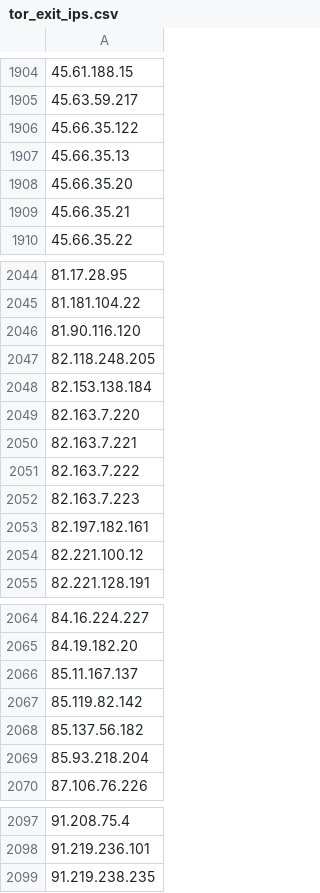
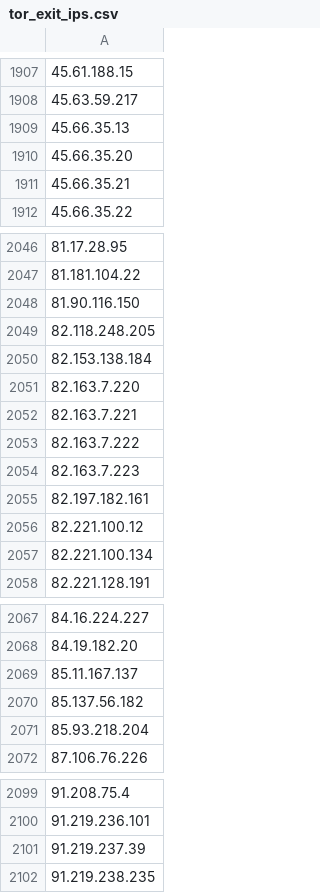
Before and after one commit to nullwhire/tor-watchlist, a CSV file: data/tor_exit_ips.csv, drawn as a sheet; only a part is shown, gaps mark what is left out; removed rows and columns are numbered as before the commit, all else as after; the diff covers the shown part only; the diff names each change by its address in the sheet, - before the commit and + after, or states it on an @@ line.

```diff
--- a/data/tor_exit_ips.csv
+++ b/data/tor_exit_ips.csv
-row 1906: 45.66.35.122
-A2048: 81.90.116.120
+A2048: 81.90.116.150
+row 2057: 82.221.100.134
-row 2067: 85.119.82.142
+row 2101: 91.219.237.39
```
Also changed, not shown: 4 added rows and 1 removed row elsewhere in this file, 1 other file.
